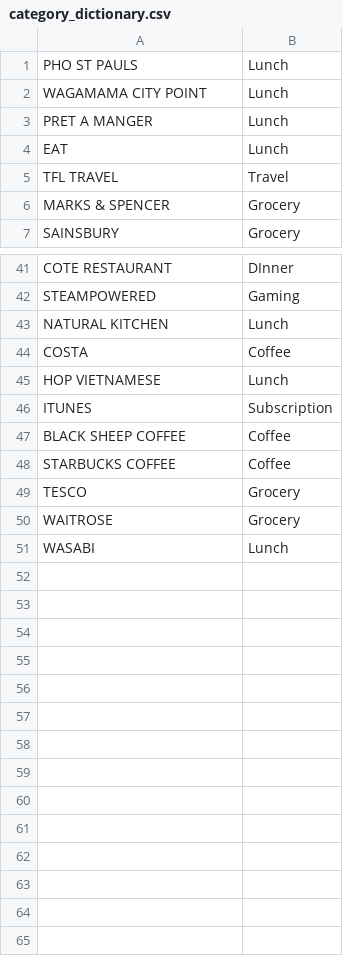
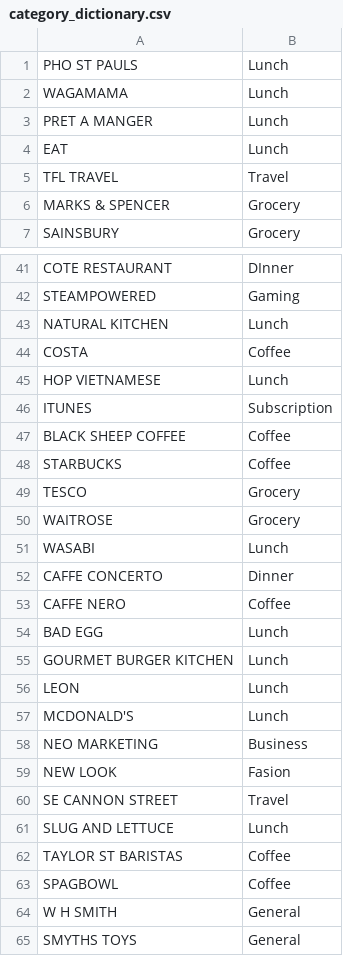
Before and after one commit to YemingLakeForest/finance-o-matic, a CSV file: src/main/resources/category_dictionary.csv, drawn as a sheet; only a part is shown, gaps mark what is left out.

```diff
--- a/src/main/resources/category_dictionary.csv
+++ b/src/main/resources/category_dictionary.csv
@@ -1,3 +1,3 @@
 PHO ST PAULS,Lunch
-WAGAMAMA CITY POINT,Lunch
+WAGAMAMA,Lunch
 PRET A MANGER,Lunch
@@ -47,3 +47,3 @@ ITUNES,Subscription
 BLACK SHEEP COFFEE,Coffee
-STARBUCKS COFFEE,Coffee
+STARBUCKS,Coffee
 TESCO,Grocery
@@ -51 +51,15 @@ WAITROSE,Grocery
 WASABI,Lunch
+CAFFE CONCERTO,Dinner
+CAFFE NERO,Coffee
+BAD EGG,Lunch
+GOURMET BURGER KITCHEN,Lunch
+LEON,Lunch
+MCDONALD'S,Lunch
+NEO MARKETING,Business
+NEW LOOK,Fasion
+SE CANNON STREET,Travel
+SLUG AND LETTUCE,Lunch
+TAYLOR ST BARISTAS,Coffee
+SPAGBOWL,Coffee
+W H SMITH,General
+SMYTHS TOYS,General
```
Also changed, not shown: 1 other file.
